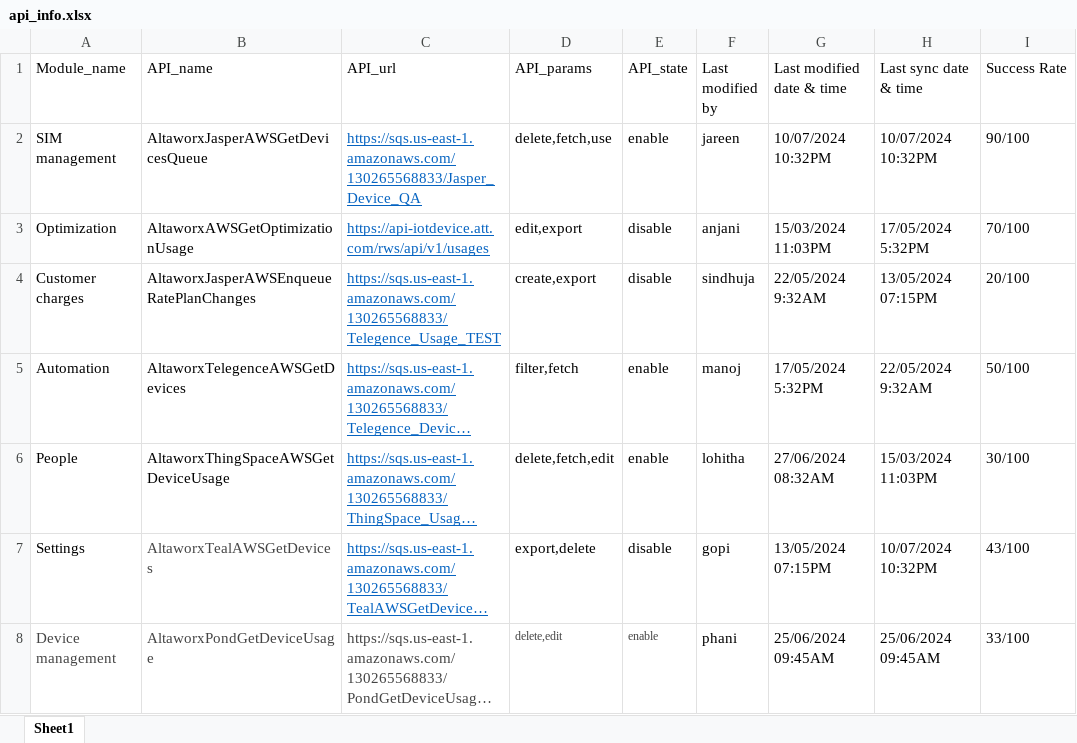
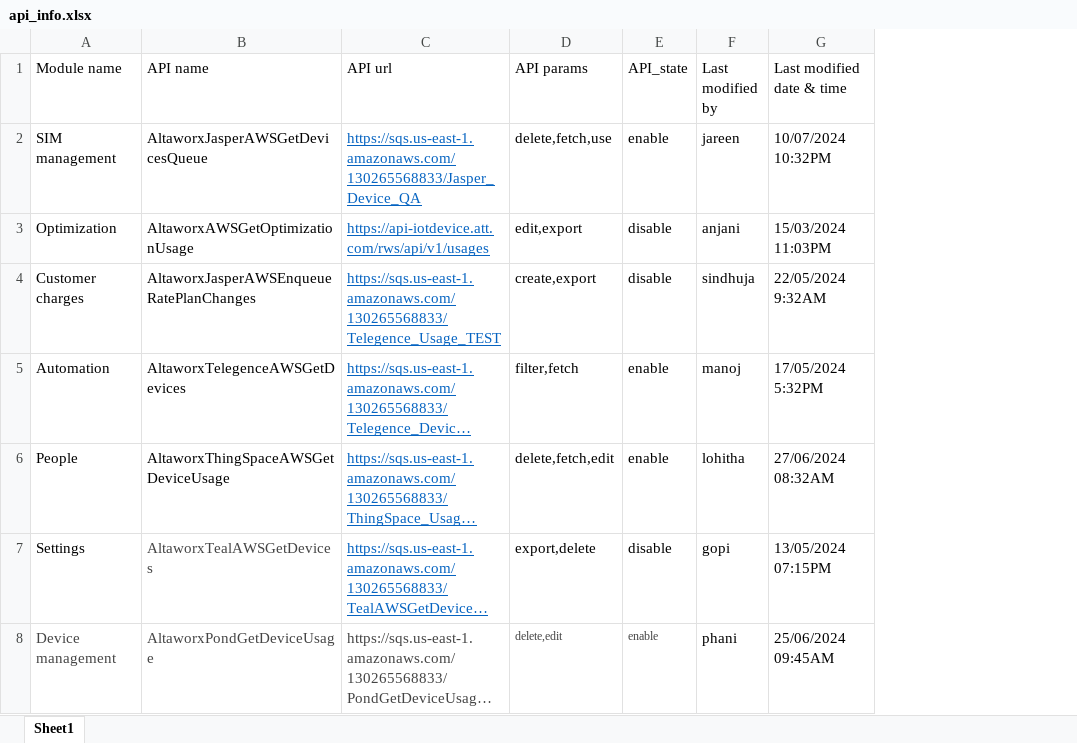
Before and after one commit to Jareentaj-Syed/AMOP_UI, an Excel workbook: public/api_info.xlsx, sheet Sheet1, drawn as a sheet; long unchanged cells end in …; values as stored, in another font and other column widths than the file's, no borders; the diff names each change by its address in the sheet, - before the commit and + after, or states it on an @@ line.

```diff
--- a/public/api_info.xlsx (sheet Sheet1)
+++ b/public/api_info.xlsx (sheet Sheet1)
-column H (Last sync date & time), rows 2-8: 10/07/2024 10:32PM | 17/05/2024 5:32PM | 13/05/2024 07:15PM | 22/05/2024 9:32AM | 15/03/2024 11:03PM | 10/07/2024 10:32PM | 25/06/2024 09:45AM
-column I (Success Rate), rows 2-8: 90/100 | 70/100 | 20/100 | 50/100 | 30/100 | 43/100 | 33/100
-A1: Module_name
+A1: Module name
-B1: API_name
+B1: API name
-C1: API_url
+C1: API url
-D1: API_params
+D1: API params
```
Also changed, not shown: public/carrier_info.xlsx, 4 other files.
